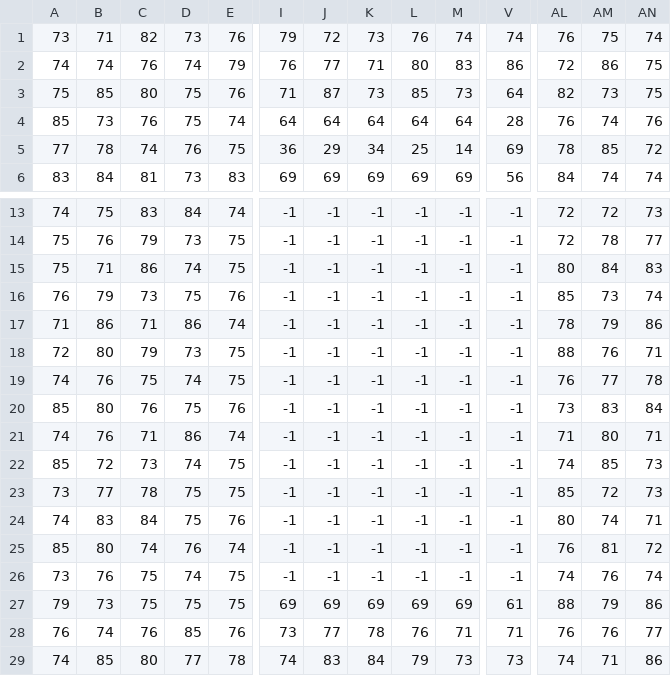
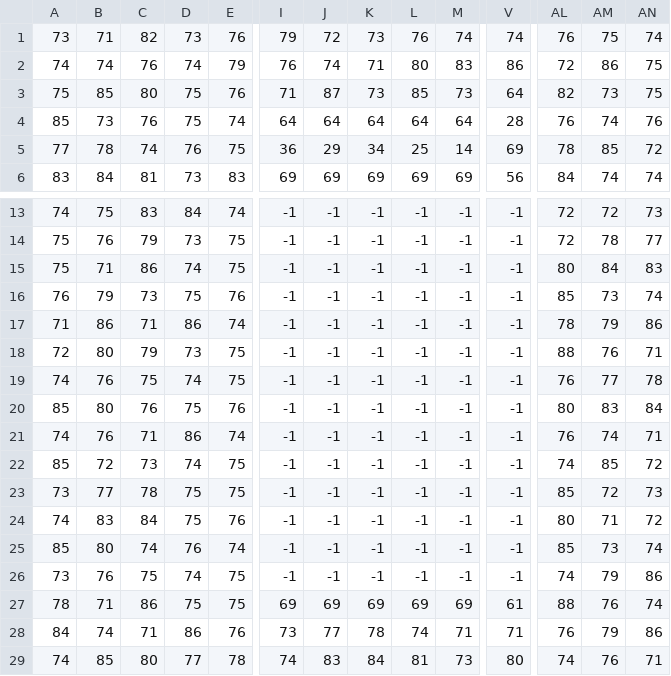
Before and after one commit to serafi-nebot-uib/tetris-m68k, a CSV file: map/bg-game.csv, drawn as a sheet; only a part is shown, gaps mark what is left out; the diff covers the shown part only; the diff names each change by its address in the sheet, - before the commit and + after, or states it on an @@ line.

Commit message:
game start with selected level

```diff
--- a/map/bg-game.csv
+++ b/map/bg-game.csv
-J2: 77
+J2: 74
-AL20: 73
+AL20: 80
-AL21: 71
+AL21: 76
-AM21: 80
+AM21: 74
-AN22: 73
+AN22: 72
-AM24: 74
+AM24: 71
-AN24: 71
+AN24: 72
-AL25: 76
+AL25: 85
-AM25: 81
+AM25: 73
-AN25: 72
+AN25: 74
-AM26: 76
+AM26: 79
-AN26: 74
+AN26: 86
-A27: 79
+A27: 78
-B27: 73
+B27: 71
-C27: 75
+C27: 86
-AM27: 79
+AM27: 76
-AN27: 86
+AN27: 74
-A28: 76
+A28: 84
-C28: 76
+C28: 71
-D28: 85
+D28: 86
-L28: 76
+L28: 74
-AM28: 76
+AM28: 79
-AN28: 77
+AN28: 86
-L29: 79
+L29: 81
-V29: 73
+V29: 80
-AM29: 71
+AM29: 76
-AN29: 86
+AN29: 71
```
Also changed, not shown: 8 edited cells elsewhere in this file, 6 other files.
